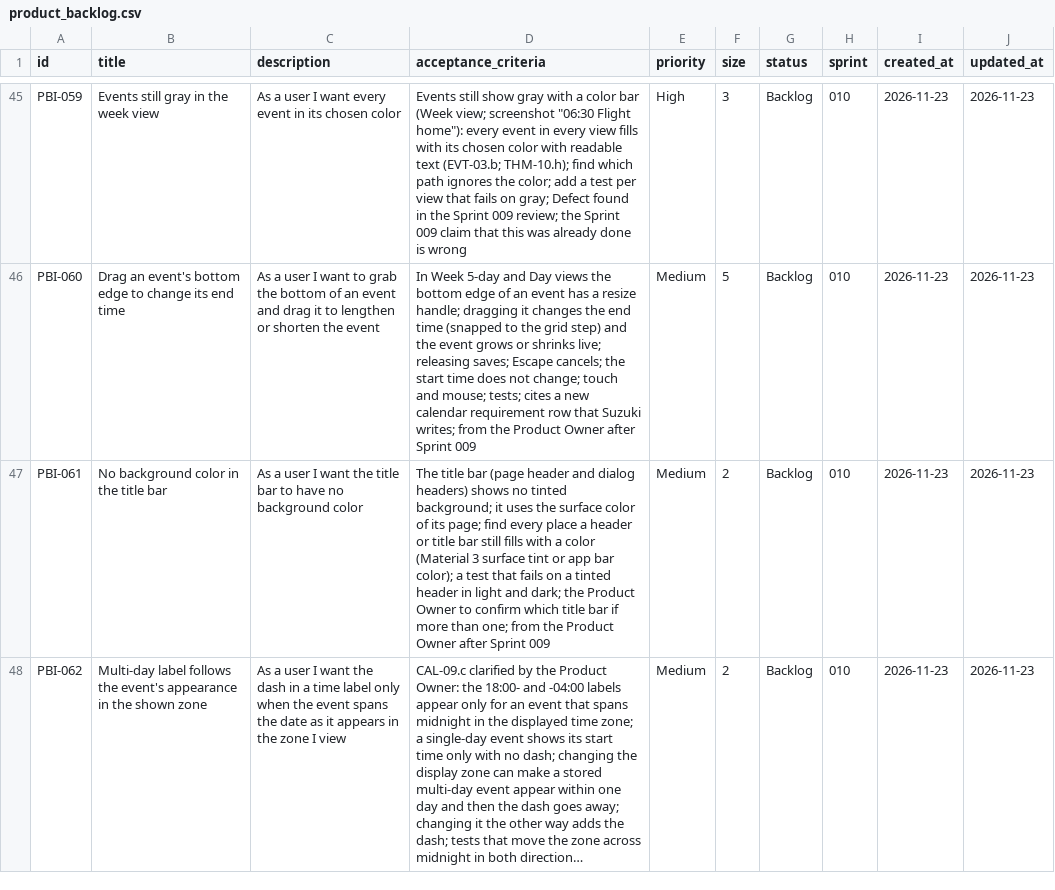
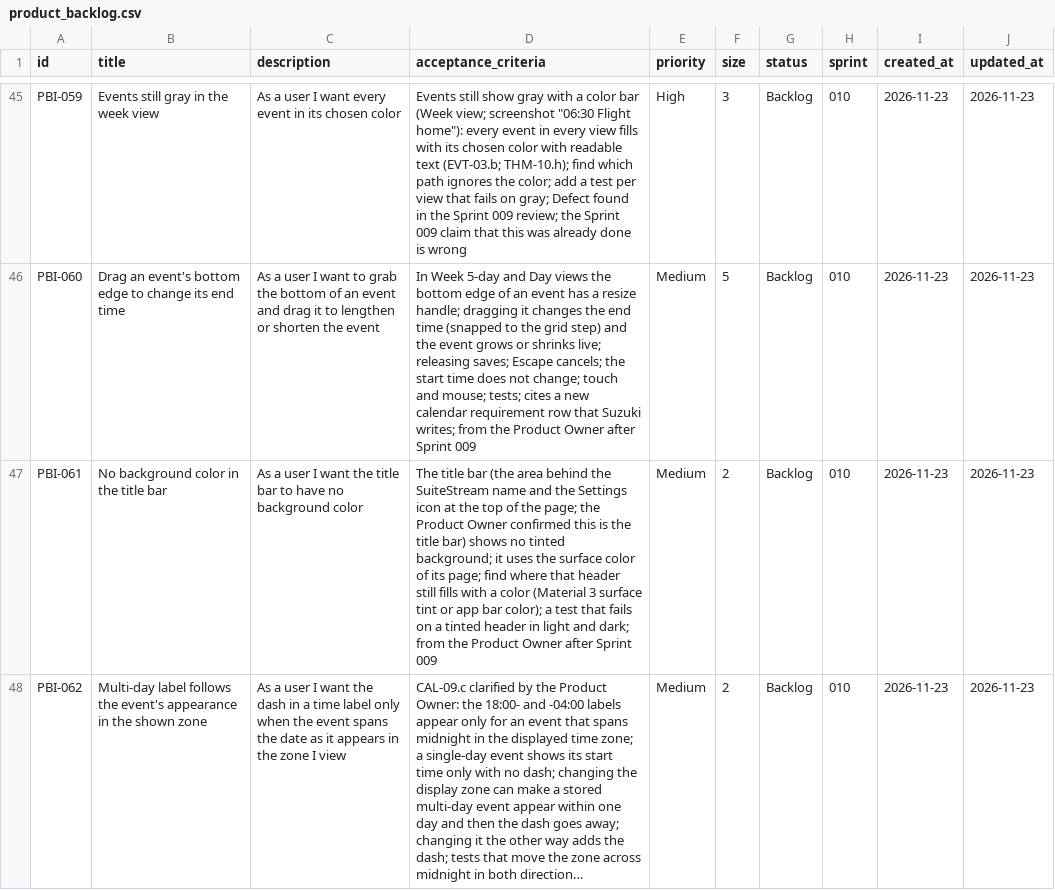
Before and after one commit to Uuugh/SuiteStream, a CSV file: scrum/product_backlog.csv, drawn as a sheet; only a part is shown, gaps mark what is left out; long unchanged cells end in …; the diff names each change by its address in the sheet, - before the commit and + after, or states it on an @@ line.

```diff
--- a/scrum/product_backlog.csv
+++ b/scrum/product_backlog.csv
-D47 (acceptance_criteria): …title bar (page header and dialog headers) shows no tinted background; it uses the surface color of its page; find every place a header or title bar still fills with a color (Material 3 surface tint or app bar color); a test that fails on a tinted header in light and dark; the Product Owner to confirm which title bar if more than one; from the…
+D47 (acceptance_criteria): …title bar (the area behind the SuiteStream name and the Settings icon at the top of the page; the Product Owner confirmed this is the title bar) shows no tinted background; it uses the surface color of its page; find where that header still fills with a color (Material 3 surface tint or app bar color); a test that fails on a tinted header in light and dark; from the…
```
